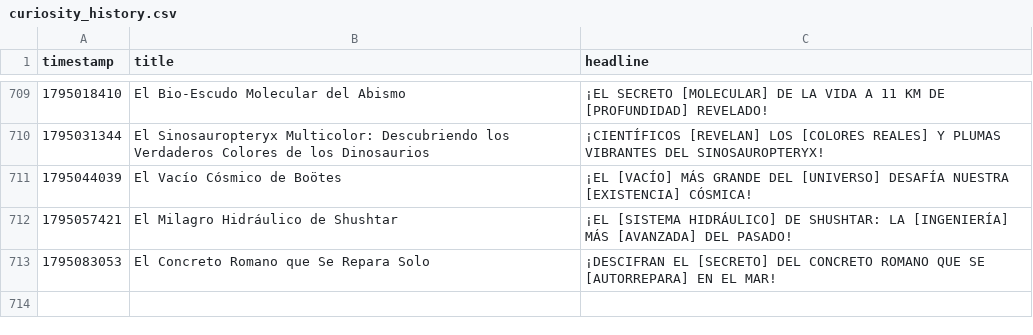
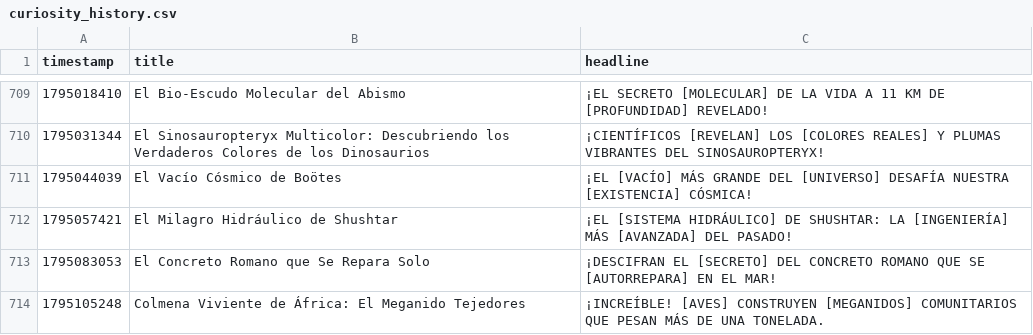
Before and after one commit to danielbenavides2001-blip/AI-Content-Automation-Engine, a CSV file: flows/curiosity_image_generator/curiosity_history.csv, drawn as a sheet; only a part is shown, gaps mark what is left out.

```diff
--- a/flows/curiosity_image_generator/curiosity_history.csv
+++ b/flows/curiosity_image_generator/curiosity_history.csv
@@ -713 +713,2 @@ timestamp,title,headline
 1795083053,El Concreto Romano que Se Repara Solo,¡DESCIFRAN EL [SECRETO] DEL CONCRETO ROMANO QUE SE [AUTORREPARA] EN EL MAR!
+1795105248,Colmena Viviente de África: El Meganido Tejedores,¡INCREÍBLE! [AVES] CONSTRUYEN [MEGANIDOS] COMUNITARIOS QUE PESAN MÁS DE UNA TONELADA.
```
